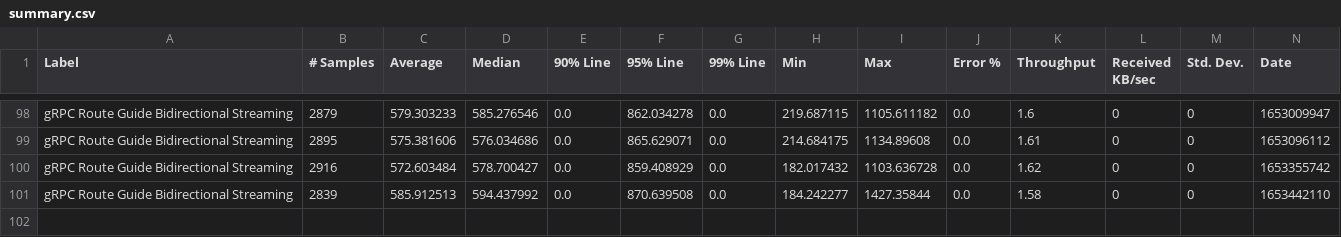
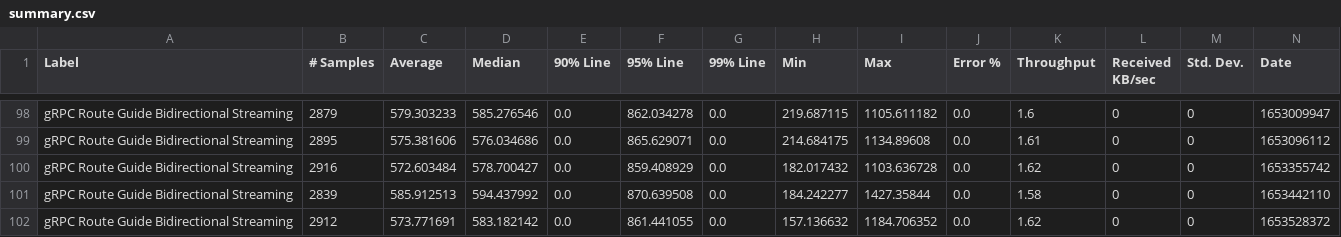
Before and after one commit to MadhukaHarith92/module-ballerina-grpc, a CSV file: load-tests/route_guide_bidirectional_streaming/results/summary.csv, drawn as a sheet; only a part is shown, gaps mark what is left out; rows hold the shown columns only; the diff names each change by its address in the sheet, - before the commit and + after, or states it on an @@ line.

Commit message:
Update route_guide_bidirectional_streaming test results on Thu May 26 03:20:29 UTC 2022

```diff
--- a/load-tests/route_guide_bidirectional_streaming/results/summary.csv
+++ b/load-tests/route_guide_bidirectional_streaming/results/summary.csv
+row 102: gRPC Route Guide Bidirectional Streaming | 2912 | 573.771691 | 583.182142 | 0.0 | 861.441055 | 0.0 | 157.136632 | 1184.706352 | 0.0 | 1.62 | 0 | 0 | 1653528372
```
